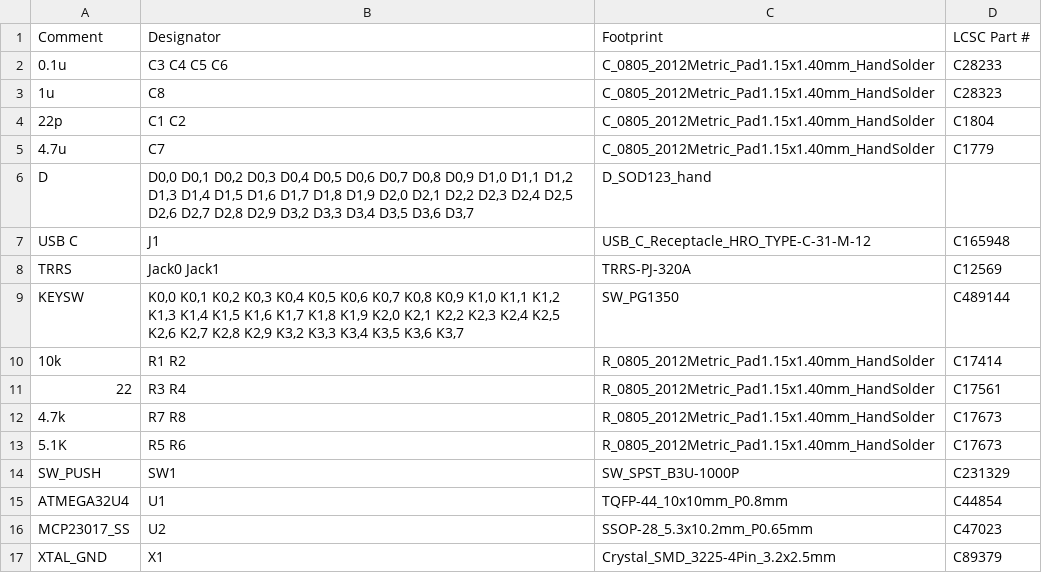
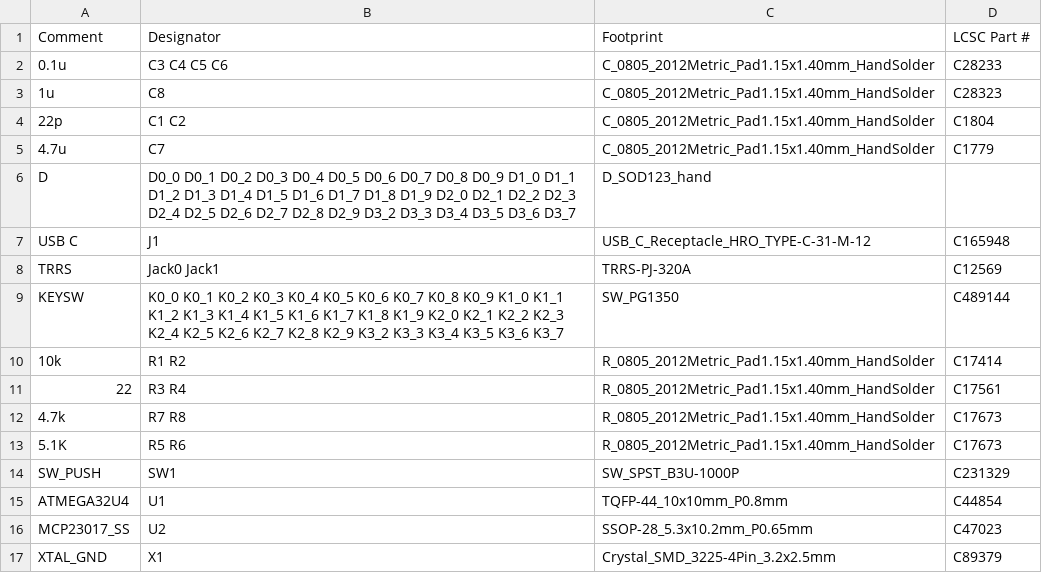
Before and after one commit to pierrechevalier83/ferris, a CSV file: bom.csv, drawn as a sheet.

```diff
--- a/bom.csv
+++ b/bom.csv
@@ -5,6 +5,6 @@ Comment,Designator,Footprint,LCSC Part #
 4.7u,C7,C_0805_2012Metric_Pad1.15x1.40mm_HandSolder,C1779
-D,"D0,0 D0,1 D0,2 D0,3 D0,4 D0,5 D0,6 D0,7 D0,8 D0,9 D1,0 D1,1 D1,2 D1,3 D1,4 D1,5 D1,6 D1,7 D1,8 D1,9 D2,0 D2,1 D2,2 D2,3 D2,4 D2,5 D2,6 D2,7 D2,8 D2,9 D3,2 D3,3 D3,4 D3,5 D3,6 D3,7",D_SOD123_hand,
+D,D0_0 D0_1 D0_2 D0_3 D0_4 D0_5 D0_6 D0_7 D0_8 D0_9 D1_0 D1_1 D1_2 D1_3 D1_4 D1_5 D1_6 D1_7 D1_8 D1_9 D2_0 D2_1 D2_2 D2_3 D2_4 D2_5 D2_6 D2_7 D2_8 D2_9 D3_2 D3_3 D3_4 D3_5 D3_6 D3_7,D_SOD123_hand,
 USB C,J1,USB_C_Receptacle_HRO_TYPE-C-31-M-12,C165948
 TRRS,Jack0 Jack1,TRRS-PJ-320A,C12569
-KEYSW,"K0,0 K0,1 K0,2 K0,3 K0,4 K0,5 K0,6 K0,7 K0,8 K0,9 K1,0 K1,1 K1,2 K1,3 K1,4 K1,5 K1,6 K1,7 K1,8 K1,9 K2,0 K2,1 K2,2 K2,3 K2,4 K2,5 K2,6 K2,7 K2,8 K2,9 K3,2 K3,3 K3,4 K3,5 K3,6 K3,7",SW_PG1350,C489144
+KEYSW,K0_0 K0_1 K0_2 K0_3 K0_4 K0_5 K0_6 K0_7 K0_8 K0_9 K1_0 K1_1 K1_2 K1_3 K1_4 K1_5 K1_6 K1_7 K1_8 K1_9 K2_0 K2_1 K2_2 K2_3 K2_4 K2_5 K2_6 K2_7 K2_8 K2_9 K3_2 K3_3 K3_4 K3_5 K3_6 K3_7,SW_PG1350,C489144
 10k,R1 R2,R_0805_2012Metric_Pad1.15x1.40mm_HandSolder,C17414
```
Also changed, not shown: 2 other files.
